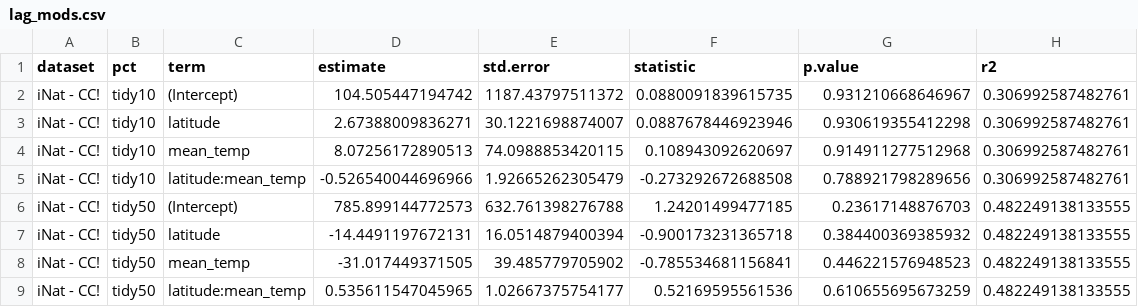
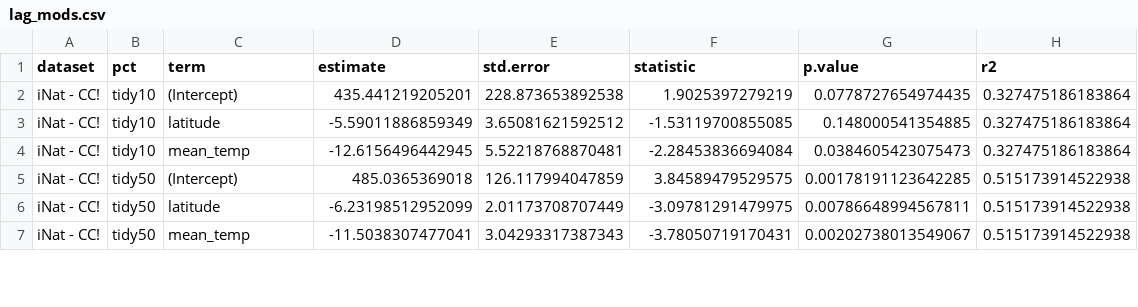
Before and after one commit to phenomismatch/trait-based-cat-cast, a CSV file: data/derived_data/lag_mods.csv, drawn as a sheet; only a part is shown; the diff covers the shown part only.

```diff
--- a/data/derived_data/lag_mods.csv
+++ b/data/derived_data/lag_mods.csv
@@ -1,9 +1,7 @@
 "dataset","pct","term","estimate","std.error","statistic","p.value","r2"
-"iNat - CC!","tidy10","(Intercept)",104.505447194742,1187.43797511372,0.0880091839615735,0.931210668646967,0.306992587482761
-"iNat - CC!","tidy10","latitude",2.67388009836271,30.1221698874007,0.0887678446923946,0.930619355412298,0.306992587482761
-"iNat - CC!","tidy10","mean_temp",8.07256172890513,74.0988853420115,0.108943092620697,0.914911277512968,0.306992587482761
-"iNat - CC!","tidy10","latitude:mean_temp",-0.526540044696966,1.92665262305479,-0.273292672688508,0.788921798289656,0.306992587482761
-"iNat - CC!","tidy50","(Intercept)",785.899144772573,632.761398276788,1.24201499477185,0.23617148876703,0.482249138133555
-"iNat - CC!","tidy50","latitude",-14.4491197672131,16.0514879400394,-0.900173231365718,0.384400369385932,0.482249138133555
-"iNat - CC!","tidy50","mean_temp",-31.017449371505,39.485779705902,-0.785534681156841,0.446221576948523,0.482249138133555
-"iNat - CC!","tidy50","latitude:mean_temp",0.535611547045965,1.02667375754177,0.52169595561536,0.610655695673259,0.482249138133555
+"iNat - CC!","tidy10","(Intercept)",435.441219205201,228.873653892538,1.9025397279219,0.0778727654974435,0.327475186183864
+"iNat - CC!","tidy10","latitude",-5.59011886859349,3.65081621592512,-1.53119700855085,0.148000541354885,0.327475186183864
+"iNat - CC!","tidy10","mean_temp",-12.6156496442945,5.52218768870481,-2.28453836694084,0.0384605423075473,0.327475186183864
+"iNat - CC!","tidy50","(Intercept)",485.0365369018,126.117994047859,3.84589479529575,0.00178191123642285,0.515173914522938
+"iNat - CC!","tidy50","latitude",-6.23198512952099,2.01173708707449,-3.09781291479975,0.00786648994567811,0.515173914522938
+"iNat - CC!","tidy50","mean_temp",-11.5038307477041,3.04293317387343,-3.78050719170431,0.00202738013549067,0.515173914522938
```
Also changed, not shown: 4 removed rows and 60 edited cells elsewhere in this file, data/derived_data/cc_subset_trait_based_pheno.csv, data/derived_data/cc_weibull_10_50.csv, 21 other files.
